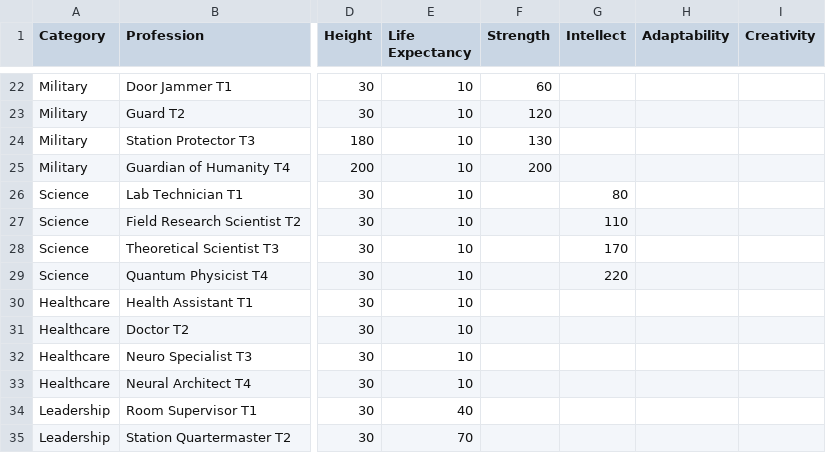
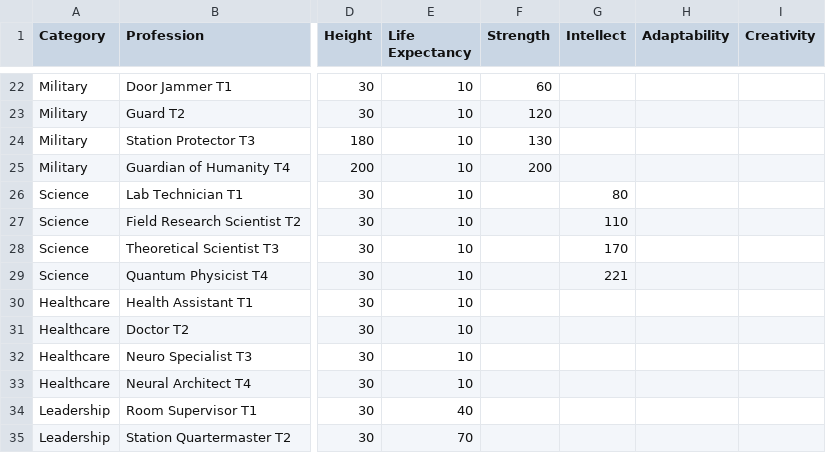
Before and after one commit to NCFFCN/The_Last_Caretaker_Human_Calculator, a CSV file: Human.csv, drawn as a sheet; only a part is shown, gaps mark what is left out; the diff names each change by its address in the sheet, - before the commit and + after, or states it on an @@ line.

Commit message:
Fix Quantum Physicist T4's Intelligence value

```diff
--- a/Human.csv
+++ b/Human.csv
-G29 (Intellect): 220
+G29 (Intellect): 221
```
Also changed, not shown: 3 other files.
